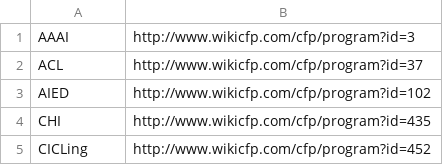
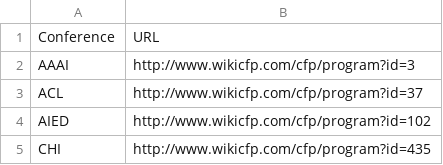
Before and after one commit to yohanjo/Paper-Alerts, a CSV file: WikiCFP/subscription.csv, drawn as a sheet; only a part is shown; the shorter side is filled out with more unchanged rows; the diff names each change by its address in the sheet, - before the commit and + after, or states it on an @@ line.

Commit message:
Added column headings for WikiCFP.

```diff
--- a/WikiCFP/subscription.csv
+++ b/WikiCFP/subscription.csv
+row 1: Conference | URL
```
Also changed, not shown: 1 other file.
